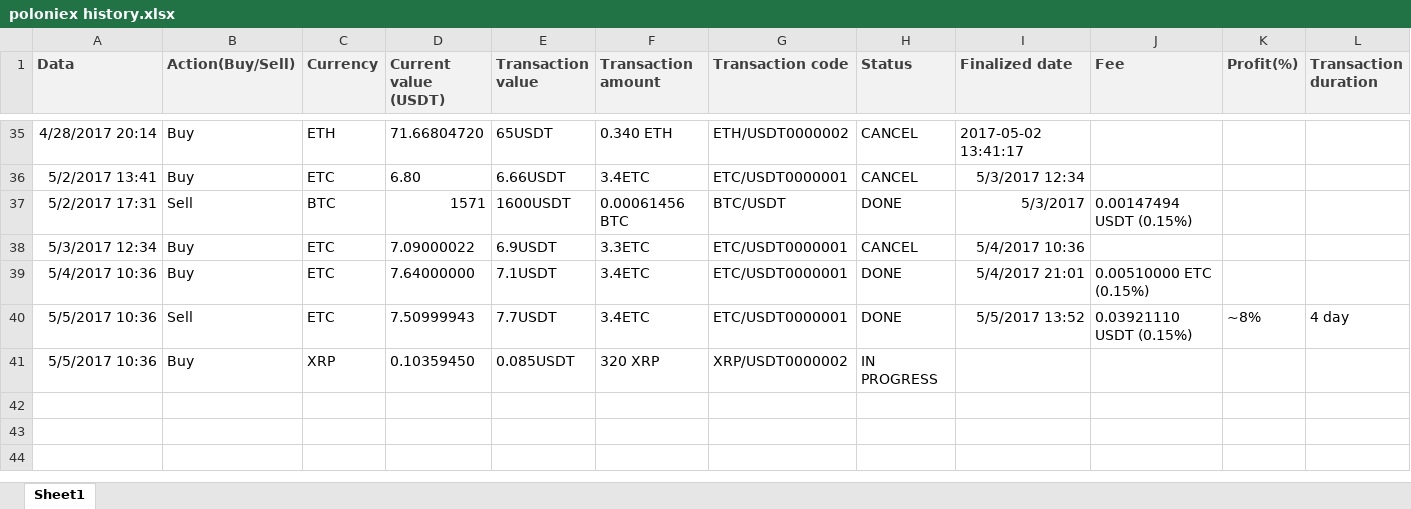
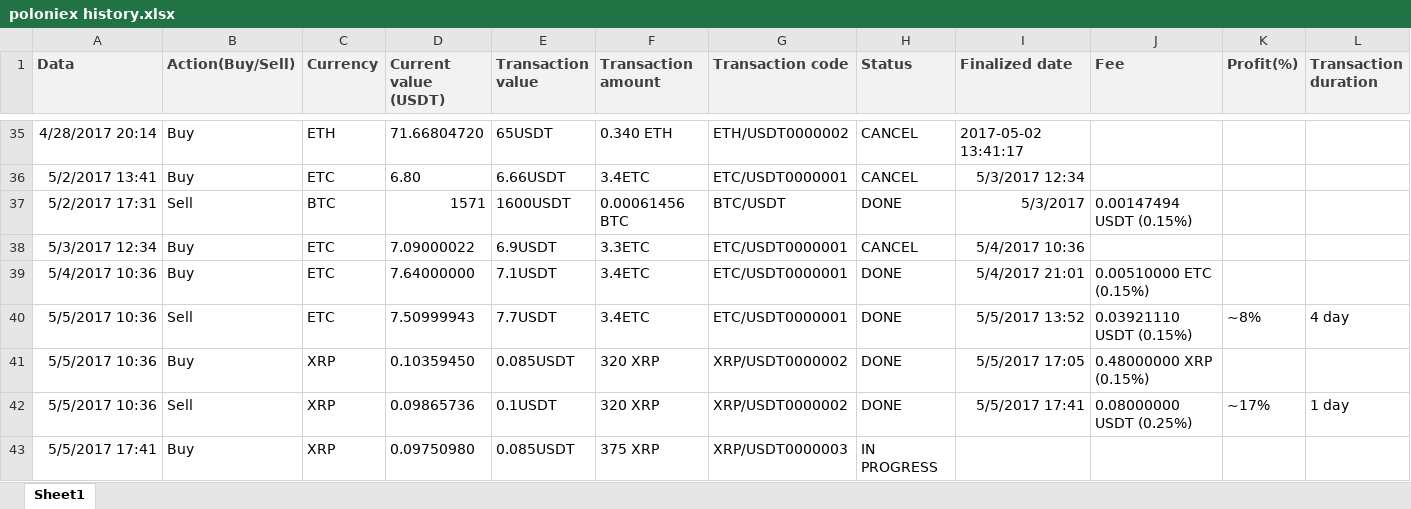
Before and after one commit to ClaudiuRunceanu/documents, an Excel workbook: poloniex history.xlsx, sheet Sheet1, drawn as a sheet; only a part is shown, gaps mark what is left out; values as stored, in another font and other column widths than the file's, no borders; the diff names each change by its address in the sheet, - before the commit and + after, or states it on an @@ line.

Commit message:
updated in 15 min

```diff
--- a/poloniex history.xlsx (sheet Sheet1)
+++ b/poloniex history.xlsx (sheet Sheet1)
-H41 (Status): IN PROGRESS
+H41 (Status): DONE
-I41 (Finalized date): (empty)
+I41 (Finalized date): 5/5/2017 17:05
-J41 (Fee): (empty)
+J41 (Fee): 0.48000000 XRP (0.15%)
+row 42: 5/5/2017 10:36 | Sell | XRP | 0.09865736 | 0.1USDT | 320 XRP | XRP/USDT0000002 | DONE | 5/5/2017 17:41 | 0.08000000 USDT (0.25%) | ~17% | 1 day
+row 43: 5/5/2017 17:41 | Buy | XRP | 0.09750980 | 0.085USDT | 375 XRP | XRP/USDT0000003 | IN PROGRESS
```
